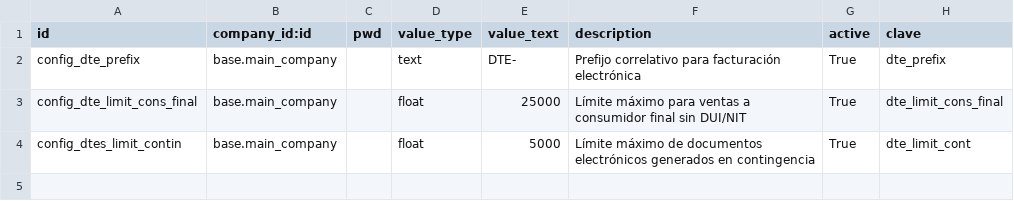
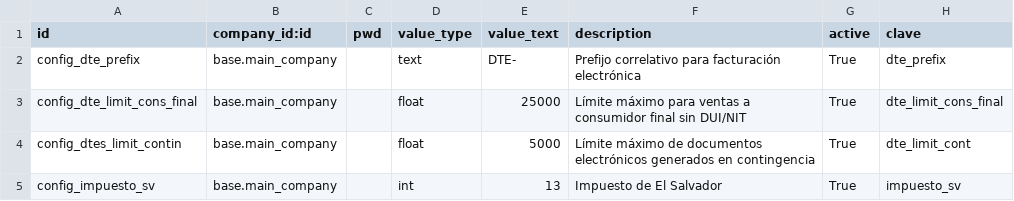
Before and after one commit to informaticaincoe/fe, a CSV file: location/l10n_sv_haciendaws_fe/data/res.configuration.csv, drawn as a sheet; the diff names each change by its address in the sheet, - before the commit and + after, or states it on an @@ line.

Commit message:
Corrección de campos quemados y validaciones
Corrección de campos quemados y validaciones en los módulos: l10n_sv_haciendaws_fe, l10n_sv_hr_asignaciones, l10n_sv_hr_retenciones, purchase_sv y rrhh_base

```diff
--- a/location/l10n_sv_haciendaws_fe/data/res.configuration.csv
+++ b/location/l10n_sv_haciendaws_fe/data/res.configuration.csv
+row 5: config_impuesto_sv | base.main_company |  | int | 13 | Impuesto de El Salvador | True | impuesto_sv
```
Also changed, not shown: location/l10n_sv_hacienda/data/res.configuration.csv, 11 other files.
